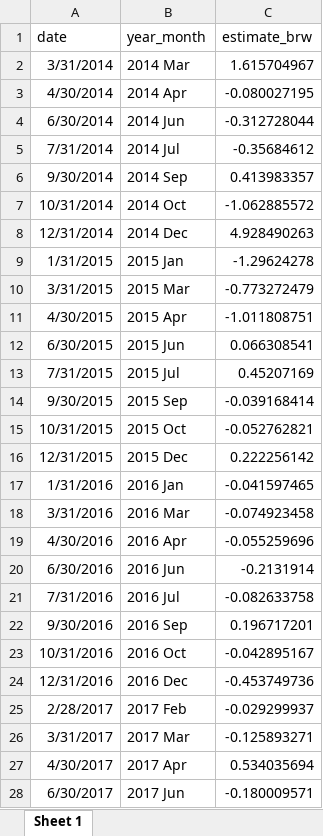
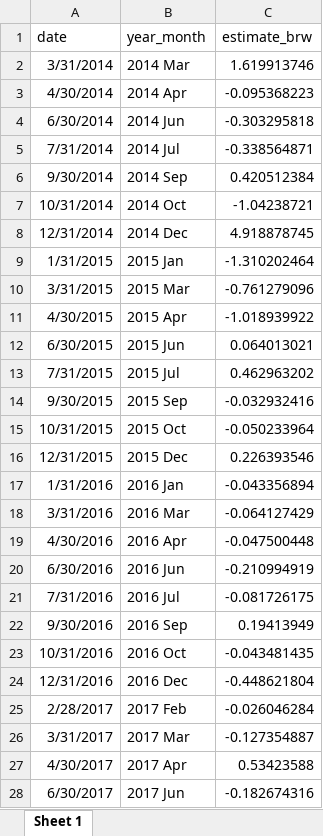
Before and after one commit to avlsv/BRWRussia, an Excel workbook: MonetaryShocksBuRogersWu.xlsx, sheet Sheet 1, drawn as a sheet; only a part is shown; values as stored, in another font and other column widths than the file's, no borders; the diff covers the shown part only; the diff names each change by its address in the sheet, - before the commit and + after, or states it on an @@ line.

```diff
--- a/MonetaryShocksBuRogersWu.xlsx (sheet Sheet 1)
+++ b/MonetaryShocksBuRogersWu.xlsx (sheet Sheet 1)
-C2 (estimate_brw): 1.615704967
+C2 (estimate_brw): 1.619913746
-C3 (estimate_brw): -0.080027195
+C3 (estimate_brw): -0.095368223
-C4 (estimate_brw): -0.312728044
+C4 (estimate_brw): -0.303295818
-C5 (estimate_brw): -0.35684612
+C5 (estimate_brw): -0.338564871
-C6 (estimate_brw): 0.413983357
+C6 (estimate_brw): 0.420512384
-C7 (estimate_brw): -1.062885572
+C7 (estimate_brw): -1.04238721
-C8 (estimate_brw): 4.928490263
+C8 (estimate_brw): 4.918878745
-C9 (estimate_brw): -1.29624278
+C9 (estimate_brw): -1.310202464
-C10 (estimate_brw): -0.773272479
+C10 (estimate_brw): -0.761279096
-C11 (estimate_brw): -1.011808751
+C11 (estimate_brw): -1.018939922
-C12 (estimate_brw): 0.066308541
+C12 (estimate_brw): 0.064013021
-C13 (estimate_brw): 0.45207169
+C13 (estimate_brw): 0.462963202
-C14 (estimate_brw): -0.039168414
+C14 (estimate_brw): -0.032932416
-C15 (estimate_brw): -0.052762821
+C15 (estimate_brw): -0.050233964
-C16 (estimate_brw): 0.222256142
+C16 (estimate_brw): 0.226393546
-C17 (estimate_brw): -0.041597465
+C17 (estimate_brw): -0.043356894
-C18 (estimate_brw): -0.074923458
+C18 (estimate_brw): -0.064127429
-C19 (estimate_brw): -0.055259696
+C19 (estimate_brw): -0.047500448
-C20 (estimate_brw): -0.2131914
+C20 (estimate_brw): -0.210994919
-C21 (estimate_brw): -0.082633758
+C21 (estimate_brw): -0.081726175
-C22 (estimate_brw): 0.196717201
+C22 (estimate_brw): 0.19413949
-C23 (estimate_brw): -0.042895167
+C23 (estimate_brw): -0.043481435
-C24 (estimate_brw): -0.453749736
+C24 (estimate_brw): -0.448621804
-C25 (estimate_brw): -0.029299937
+C25 (estimate_brw): -0.026046284
-C26 (estimate_brw): -0.125893271
+C26 (estimate_brw): -0.127354887
-C27 (estimate_brw): 0.534035694
+C27 (estimate_brw): 0.53423588
-C28 (estimate_brw): -0.180009571
+C28 (estimate_brw): -0.182674316
```
Also changed, not shown: 72 edited cells elsewhere in this sheet, 9 other files.
